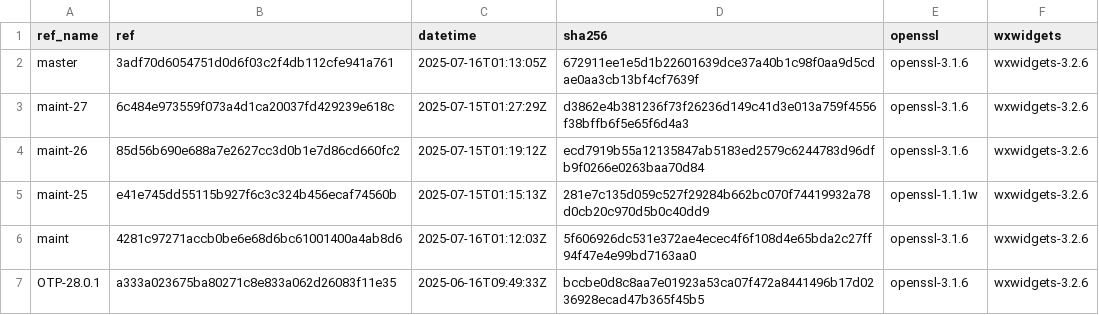
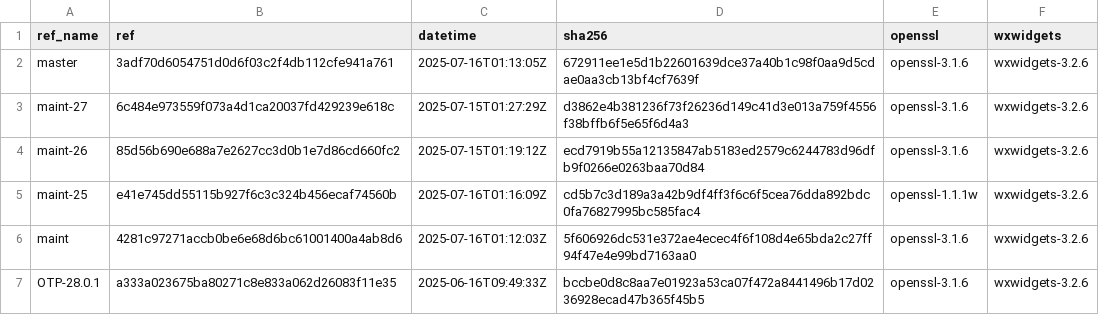
Before and after one commit to paulo-ferraz-oliveira/otp_builds, a CSV file: builds/x86_64-apple-darwin.csv, drawn as a sheet; only a part is shown.

```diff
--- a/builds/x86_64-apple-darwin.csv
+++ b/builds/x86_64-apple-darwin.csv
@@ -4,3 +4,3 @@ maint-27,6c484e973559f073a4d1ca20037fd429239e618c,2025-07-15T01:27:29Z,d3862e4b3
 maint-26,85d56b690e688a7e2627cc3d0b1e7d86cd660fc2,2025-07-15T01:19:12Z,ecd7919b55a12135847ab5183ed2579c6244783d96dfb9f0266e0263baa70d84,openssl-3.1.6,wxwidgets-3.2.6
-maint-25,e41e745dd55115b927f6c3c324b456ecaf74560b,2025-07-15T01:15:13Z,281e7c135d059c527f29284b662bc070f74419932a78d0cb20c970d5b0c40dd9,openssl-1.1.1w,wxwidgets-3.2.6
+maint-25,e41e745dd55115b927f6c3c324b456ecaf74560b,2025-07-16T01:16:09Z,cd5b7c3d189a3a42b9df4ff3f6c6f5cea76dda892bdc0fa76827995bc585fac4,openssl-1.1.1w,wxwidgets-3.2.6
 maint,4281c97271accb0be6e68d6bc61001400a4ab8d6,2025-07-16T01:12:03Z,5f606926dc531e372ae4ecec4f6f108d4e65bda2c27ff94f47e4e99bd7163aa0,openssl-3.1.6,wxwidgets-3.2.6
```
